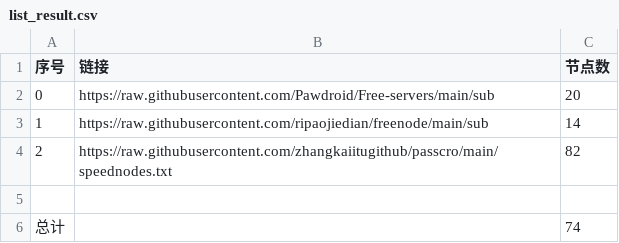
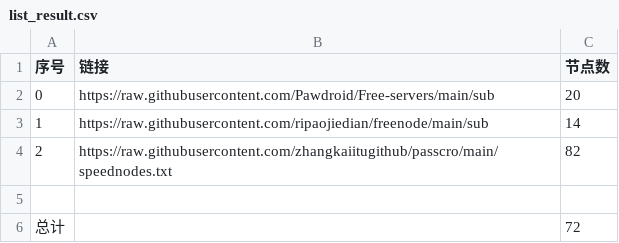
Before and after one commit to yaka88/clashnodes, a CSV file: list_result.csv, drawn as a sheet.

```diff
--- a/list_result.csv
+++ b/list_result.csv
@@ -5,2 +5,2 @@
 
-总计,,74
+总计,,72
```
Also changed, not shown: 16 other files.
